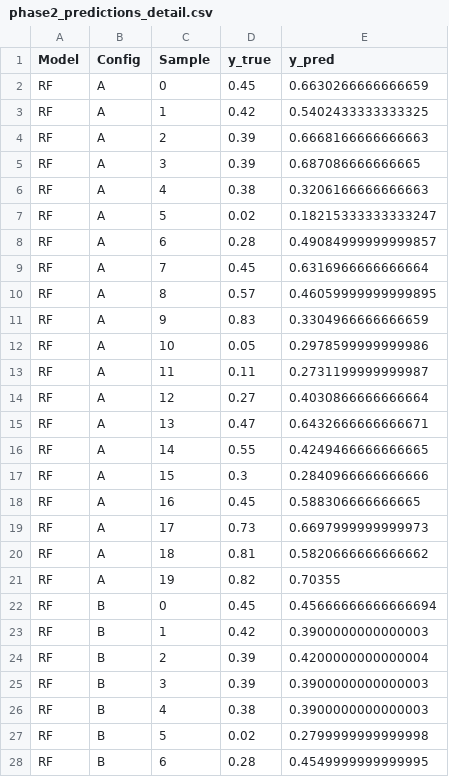
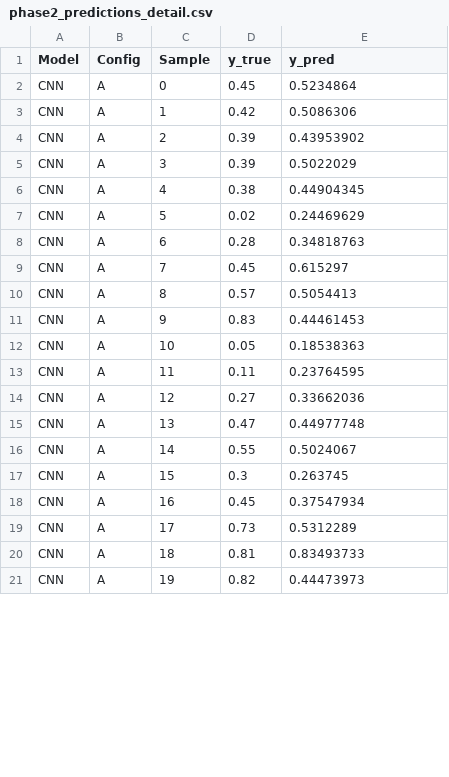
Before and after one commit to SoySauceZhu/ml-assisted-plasma-diagnosis, a CSV file: phase2/results/tables/phase2_predictions_detail.csv, drawn as a sheet; only a part is shown; the diff covers the shown part only.

```diff
--- a/phase2/results/tables/phase2_predictions_detail.csv
+++ b/phase2/results/tables/phase2_predictions_detail.csv
@@ -1,28 +1,21 @@
 Model,Config,Sample,y_true,y_pred
-RF,A,0,0.45,0.6630266666666659
-RF,A,1,0.42,0.5402433333333325
-RF,A,2,0.39,0.6668166666666663
-RF,A,3,0.39,0.687086666666665
-RF,A,4,0.38,0.3206166666666663
-RF,A,5,0.02,0.18215333333333247
-RF,A,6,0.28,0.49084999999999857
-RF,A,7,0.45,0.6316966666666664
-RF,A,8,0.57,0.46059999999999895
-RF,A,9,0.83,0.3304966666666659
-RF,A,10,0.05,0.2978599999999986
-RF,A,11,0.11,0.2731199999999987
-RF,A,12,0.27,0.4030866666666664
-RF,A,13,0.47,0.6432666666666671
-RF,A,14,0.55,0.4249466666666665
-RF,A,15,0.3,0.2840966666666666
-RF,A,16,0.45,0.588306666666665
-RF,A,17,0.73,0.6697999999999973
-RF,A,18,0.81,0.5820666666666662
-RF,A,19,0.82,0.70355
-RF,B,0,0.45,0.45666666666666694
-RF,B,1,0.42,0.3900000000000003
-RF,B,2,0.39,0.4200000000000004
-RF,B,3,0.39,0.3900000000000003
-RF,B,4,0.38,0.3900000000000003
-RF,B,5,0.02,0.2799999999999998
-RF,B,6,0.28,0.4549999999999995
+CNN,A,0,0.45,0.5234864
+CNN,A,1,0.42,0.5086306
+CNN,A,2,0.39,0.43953902
+CNN,A,3,0.39,0.5022029
+CNN,A,4,0.38,0.44904345
+CNN,A,5,0.02,0.24469629
+CNN,A,6,0.28,0.34818763
+CNN,A,7,0.45,0.615297
+CNN,A,8,0.57,0.5054413
+CNN,A,9,0.83,0.44461453
+CNN,A,10,0.05,0.18538363
+CNN,A,11,0.11,0.23764595
+CNN,A,12,0.27,0.33662036
+CNN,A,13,0.47,0.44977748
+CNN,A,14,0.55,0.5024067
+CNN,A,15,0.3,0.263745
+CNN,A,16,0.45,0.37547934
+CNN,A,17,0.73,0.5312289
+CNN,A,18,0.81,0.83493733
+CNN,A,19,0.82,0.44473973
```
Also changed, not shown: 13 removed rows and 40 edited cells elsewhere in this file, phase2/results/tables/phase1_vs_phase2_comparison.csv, 9 other files.
